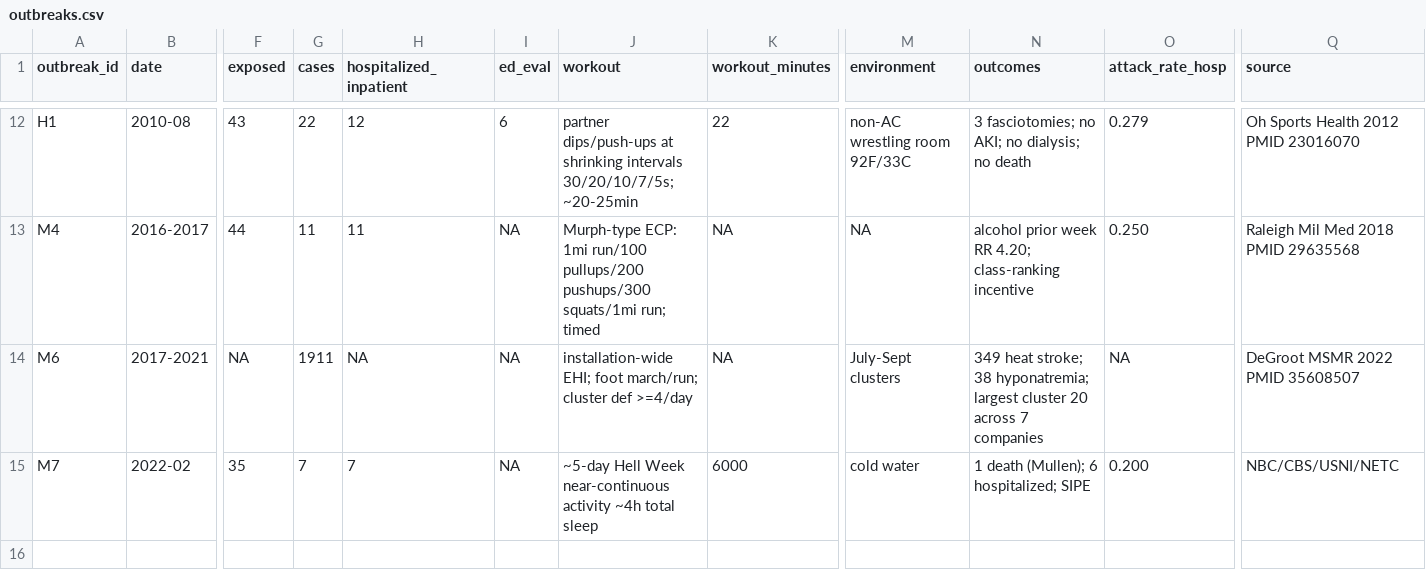
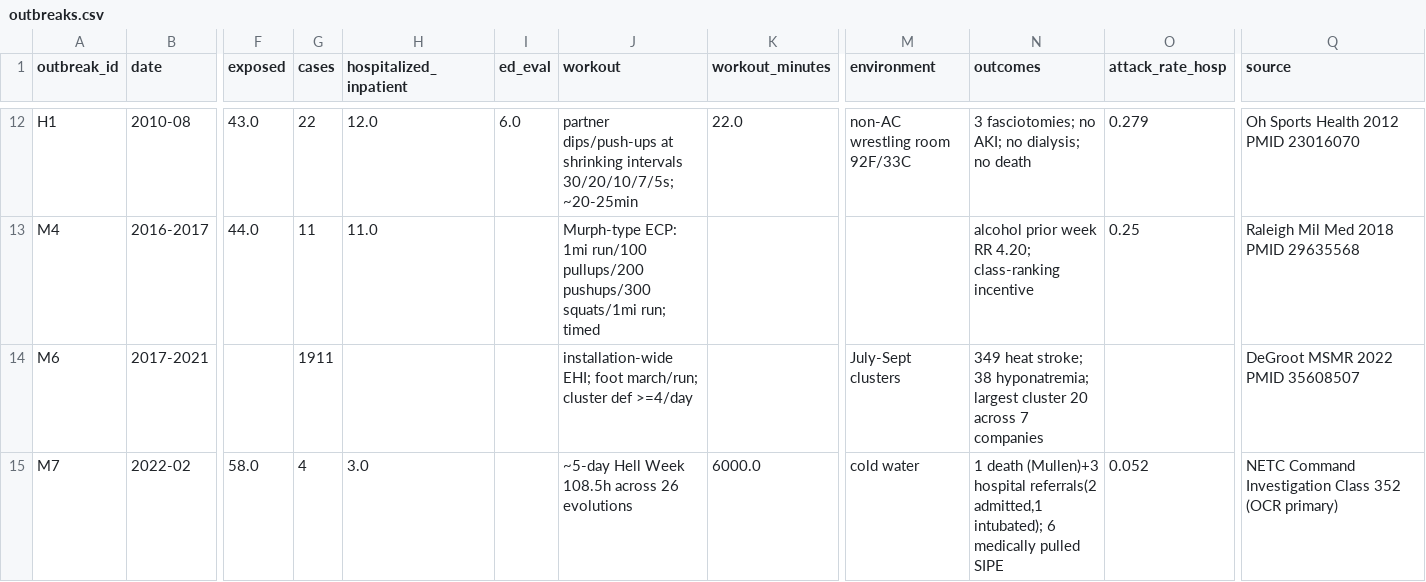
Before and after one commit to bdneff/meta_exertion, a CSV file: data/outbreaks.csv, drawn as a sheet; only a part is shown, gaps mark what is left out; the diff covers the shown part only; the diff names each change by its address in the sheet, - before the commit and + after, or states it on an @@ line.

```diff
--- a/data/outbreaks.csv
+++ b/data/outbreaks.csv
-F12 (exposed): 43
+F12 (exposed): 43.0
-H12 (hospitalized_inpatient): 12
+H12 (hospitalized_inpatient): 12.0
-I12 (ed_eval): 6
+I12 (ed_eval): 6.0
-K12 (workout_minutes): 22
+K12 (workout_minutes): 22.0
-F13 (exposed): 44
+F13 (exposed): 44.0
-H13 (hospitalized_inpatient): 11
+H13 (hospitalized_inpatient): 11.0
-I13:I15 (ed_eval): NA
+I13:I15 (ed_eval): (empty)
-K13:K14 (workout_minutes): NA
+K13:K14 (workout_minutes): (empty)
-M13 (environment): NA
+M13 (environment): (empty)
-O13 (attack_rate_hosp): 0.250
+O13 (attack_rate_hosp): 0.25
-F14 (exposed): NA
+F14 (exposed): (empty)
-H14 (hospitalized_inpatient): NA
+H14 (hospitalized_inpatient): (empty)
-O14 (attack_rate_hosp): NA
+O14 (attack_rate_hosp): (empty)
-F15 (exposed): 35
+F15 (exposed): 58.0
-G15 (cases): 7
+G15 (cases): 4
-H15 (hospitalized_inpatient): 7
+H15 (hospitalized_inpatient): 3.0
-J15 (workout): …Hell Week near-continuous activity ~4h total sleep
+J15 (workout): …Hell Week 108.5h across 26 evolutions
-K15 (workout_minutes): 6000
+K15 (workout_minutes): 6000.0
-N15 (outcomes): 1 death (Mullen); 6 hospitalized; SIPE
+N15 (outcomes): 1 death (Mullen)+3 hospital referrals(2 admitted,1 intubated); 6 medically pulled SIPE
-O15 (attack_rate_hosp): 0.200
+O15 (attack_rate_hosp): 0.052
-Q15 (source): NBC/CBS/USNI/NETC
+Q15 (source): NETC Command Investigation Class 352 (OCR primary)
```
Also changed, not shown: 56 edited cells elsewhere in this file, analysis/output/tableC_outbreaks.csv, 4 other files.
